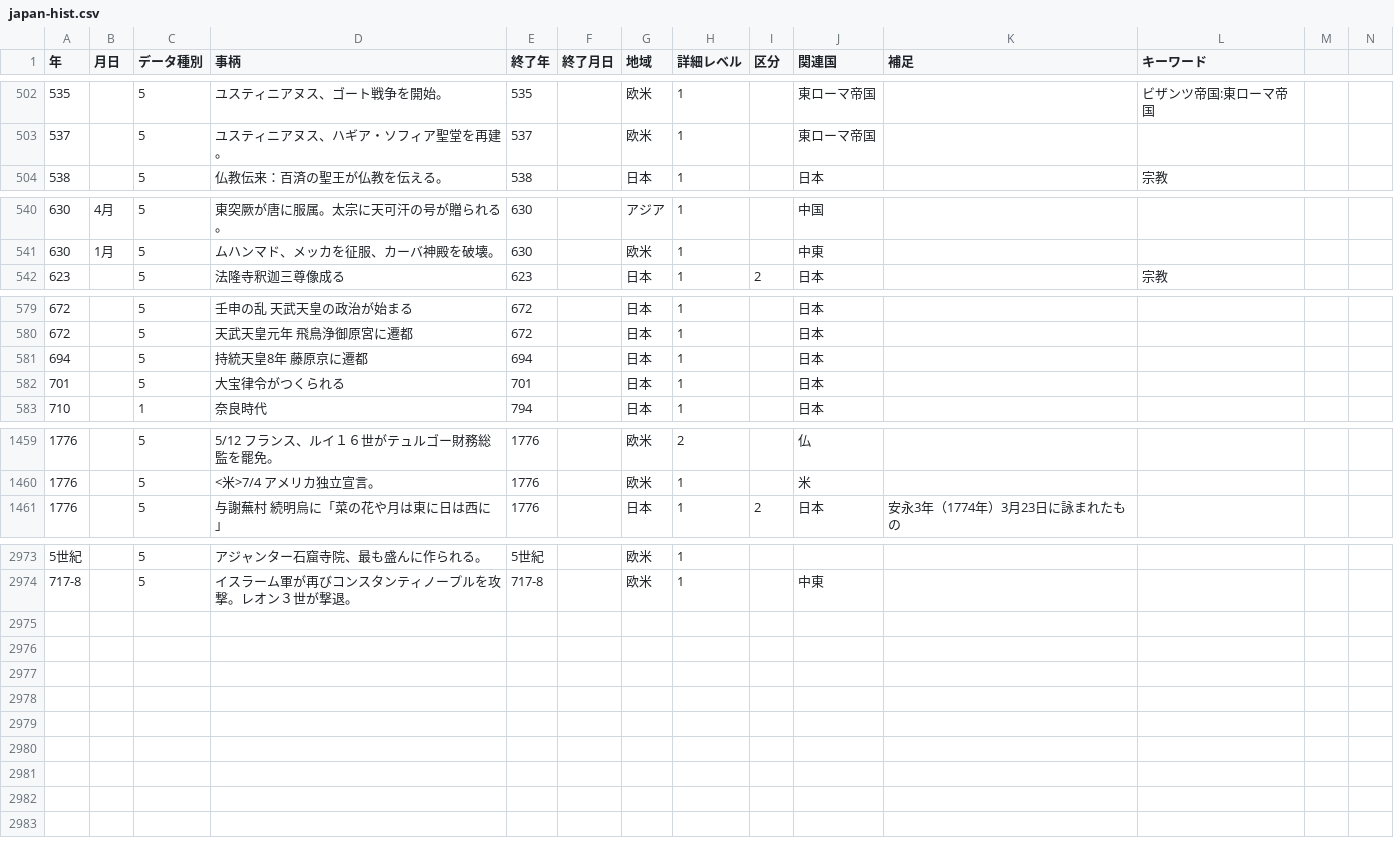
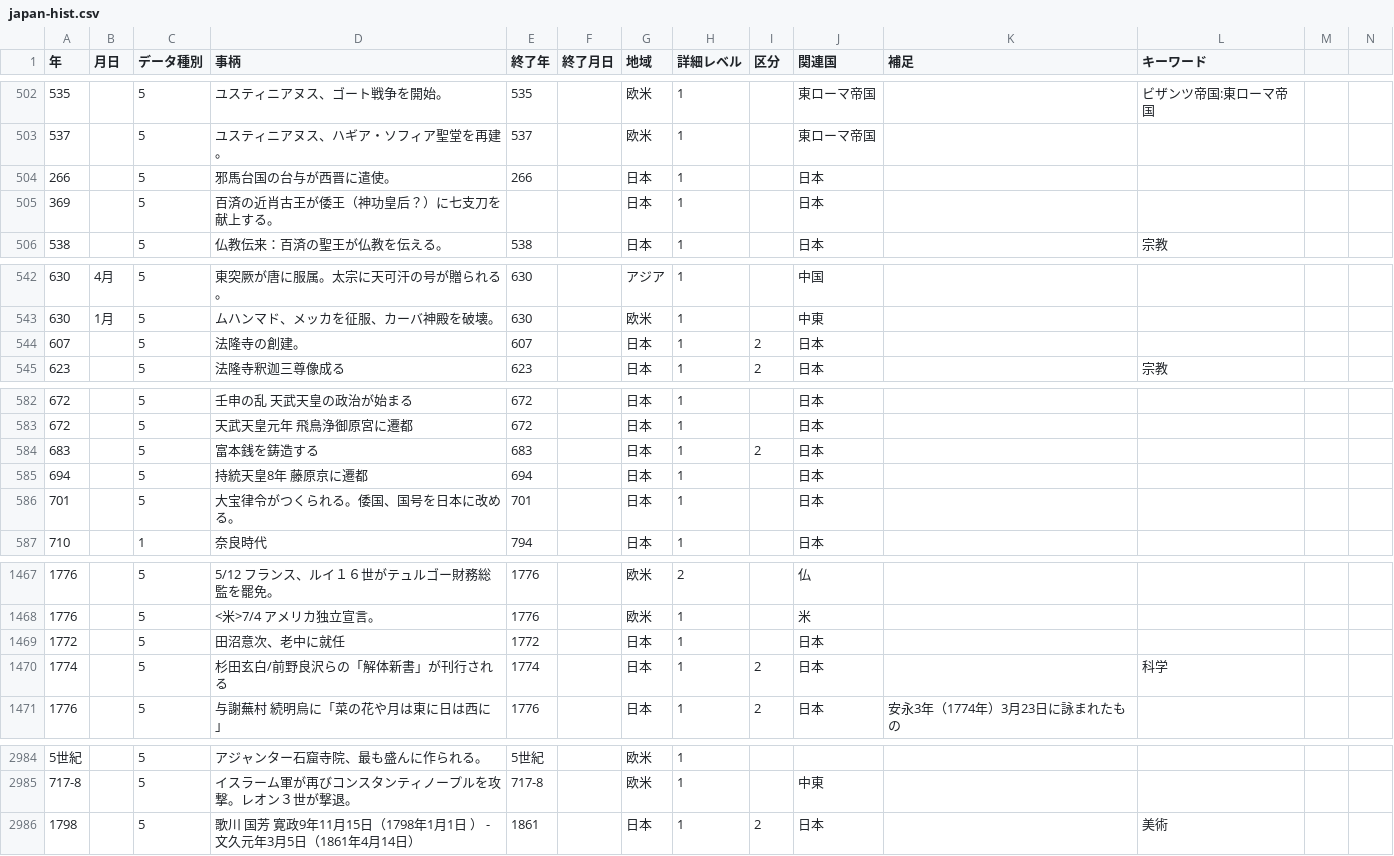
Before and after one commit to mhayakusa/Chronology, a CSV file: static/japan-hist.csv, drawn as a sheet; only a part is shown, gaps mark what is left out; addresses are those after the commit; rows hold the shown columns only; the diff covers the shown part only; the diff names each change by its address in the sheet, - before the commit and + after, or states it on an @@ line.

```diff
--- a/static/japan-hist.csv
+++ b/static/japan-hist.csv
+row 504: 266 |  | 5 | 邪馬台国の台与が西晋に遣使。 | 266 |  | 日本 | 1 |  | 日本
+row 505: 369 |  | 5 | 百済の近肖古王が倭王（神功皇后？）に七支刀を献上する。 |  |  | 日本 | 1 |  | 日本
+row 544: 607 |  | 5 | 法隆寺の創建。 | 607 |  | 日本 | 1 | 2 | 日本
+row 584: 683 |  | 5 | 富本銭を鋳造する | 683 |  | 日本 | 1 | 2 | 日本
-D586 (事柄): 大宝律令がつくられる
+D586 (事柄): 大宝律令がつくられる。倭国、国号を日本に改める。
+row 1469: 1772 |  | 5 | 田沼意次、老中に就任 | 1772 |  | 日本 | 1 |  | 日本
+row 1470: 1774 |  | 5 | 杉田玄白/前野良沢らの「解体新書」が刊行される | 1774 |  | 日本 | 1 | 2 | 日本 |  | 科学
+row 2986: 1798 |  | 5 | 歌川 国芳 寛政9年11月15日（1798年1月1日 ） - 文久元年3月5日（1861年4月14日） | 1861 |  | 日本 | 1 | 2 | 日本 |  | 美術
```
Also changed, not shown: 5 added rows and 13 edited cells elsewhere in this file, 2 other files.
